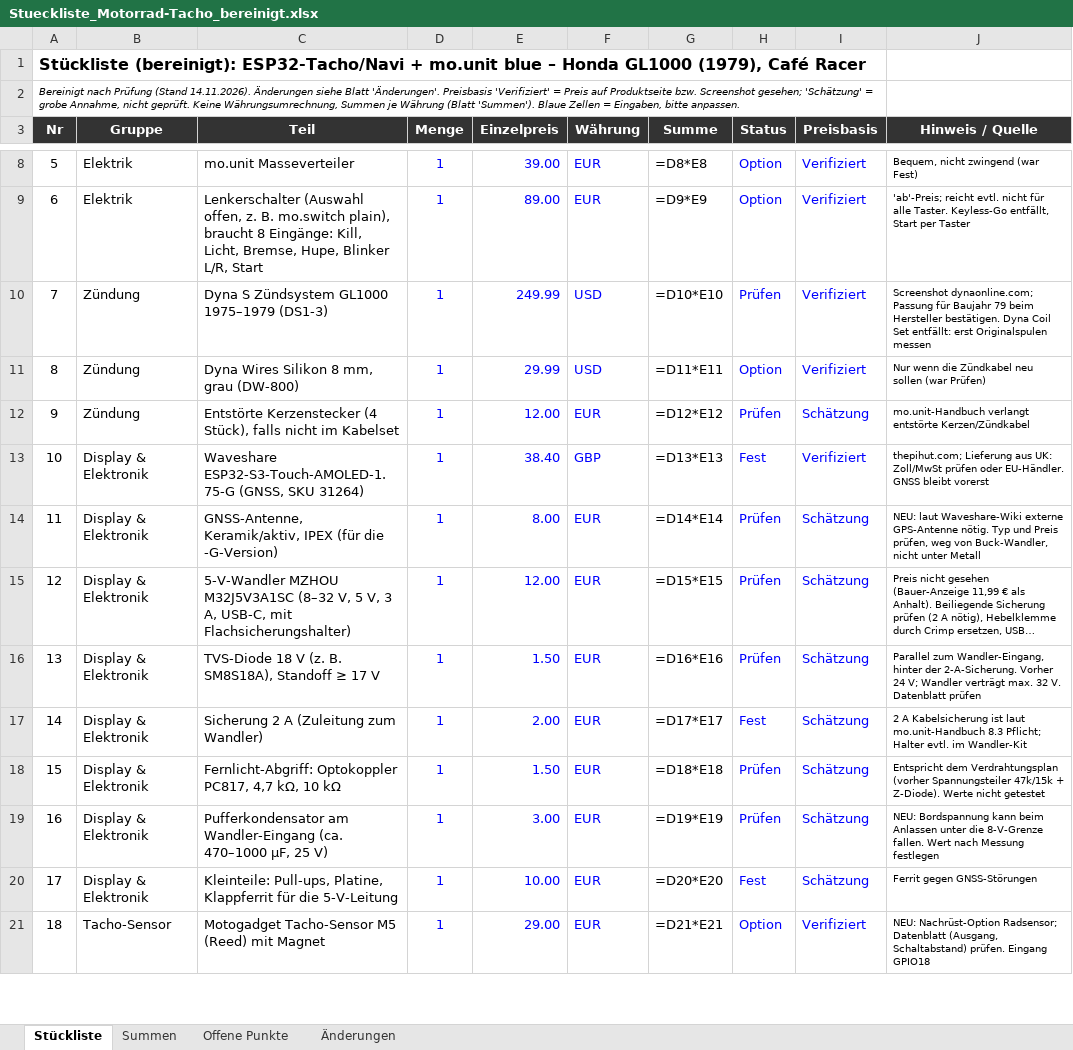
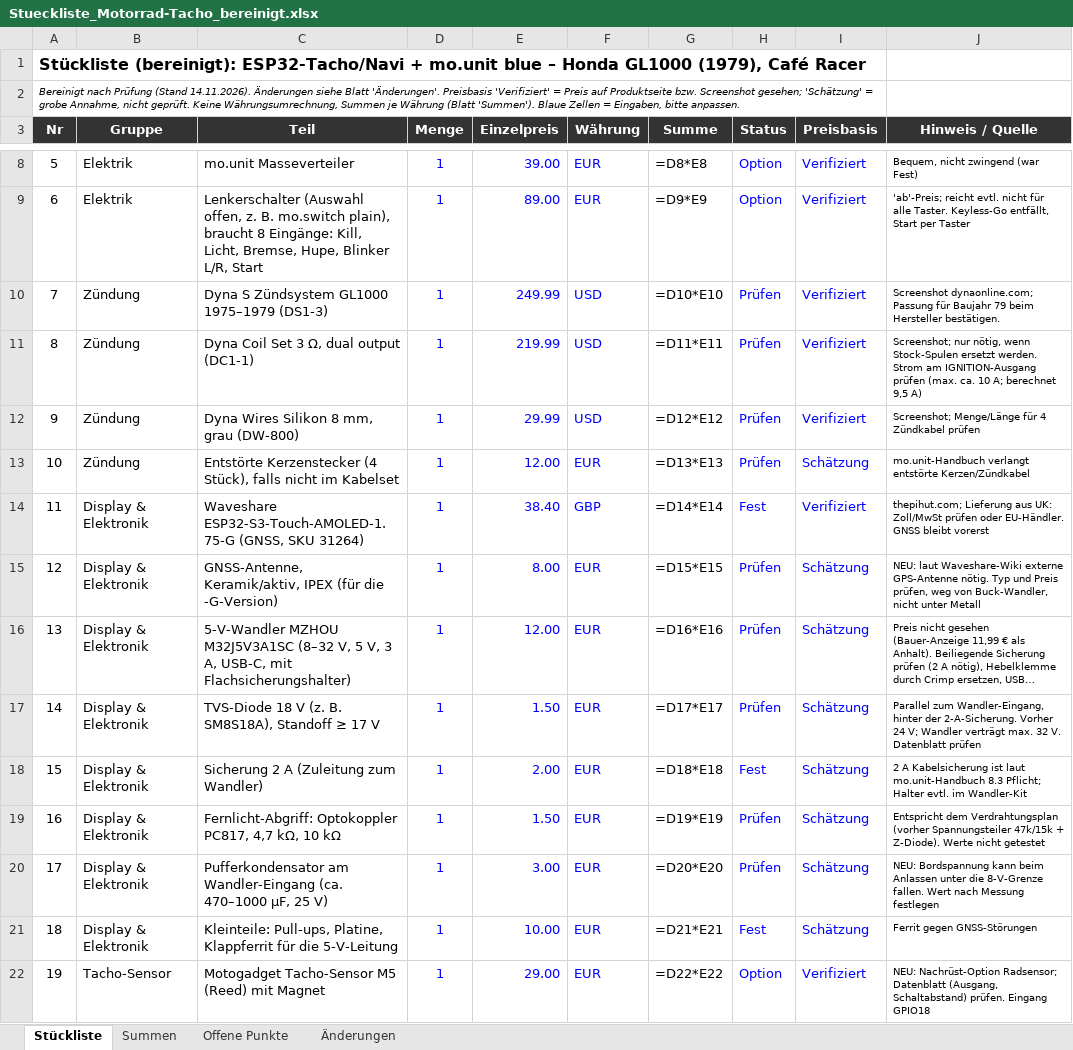
Before and after one commit to kendoka111/mein-erstes-pr-repo, an Excel workbook: Stueckliste_Motorrad-Tacho_bereinigt.xlsx, sheet Stückliste, drawn as a sheet; only a part is shown, gaps mark what is left out; long unchanged cells end in …; values as stored, in another font and other column widths than the file's, no borders; formulas without a stored value are shown as written; addresses are those after the commit; the diff covers the shown part only; the diff names each change by its address in the sheet, - before the commit and + after, or states it on an @@ line.

```diff
--- a/Stueckliste_Motorrad-Tacho_bereinigt.xlsx (sheet Stückliste)
+++ b/Stueckliste_Motorrad-Tacho_bereinigt.xlsx (sheet Stückliste)
-J10 (Hinweis / Quelle): …Hersteller bestätigen. Dyna Coil Set entfällt: erst Originalspulen messen
+J10 (Hinweis / Quelle): …Hersteller bestätigen.
+row 11: 8 | Zündung | Dyna Coil Set 3 Ω, dual output (DC1-1) | 1 | 219.99 | USD | =D11*E11 | Prüfen | Verifiziert | Screenshot; nur nötig, wenn Stock-Spulen ersetzt werden. Strom am IGNITION-Ausgang prüfen (max. ca. 10 A; berechnet 9,5 A)
@@ column A (Nr) renumbered from row 12 down @@
-G12 (Summe): =D11*E11
+G12 (Summe): =D12*E12
-H12 (Status): Option
+H12 (Status): Prüfen
-J12 (Hinweis / Quelle): Nur wenn die Zündkabel neu sollen (war Prüfen)
+J12 (Hinweis / Quelle): Screenshot; Menge/Länge für 4 Zündkabel prüfen
-G13 (Summe): =D12*E12
+G13 (Summe): =D13*E13
-G14 (Summe): =D13*E13
+G14 (Summe): =D14*E14
-G15 (Summe): =D14*E14
+G15 (Summe): =D15*E15
-G16 (Summe): =D15*E15
+G16 (Summe): =D16*E16
-G17 (Summe): =D16*E16
+G17 (Summe): =D17*E17
-G18 (Summe): =D17*E17
+G18 (Summe): =D18*E18
-G19 (Summe): =D18*E18
+G19 (Summe): =D19*E19
-G20 (Summe): =D19*E19
+G20 (Summe): =D20*E20
-G21 (Summe): =D20*E20
+G21 (Summe): =D21*E21
-G22 (Summe): =D21*E21
+G22 (Summe): =D22*E22
```
Also changed, not shown: 16 edited cells elsewhere in this sheet, sheet Summen, sheet Änderungen.
